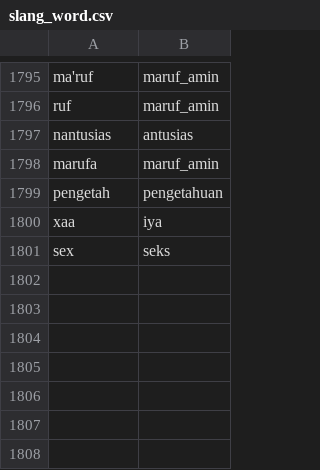
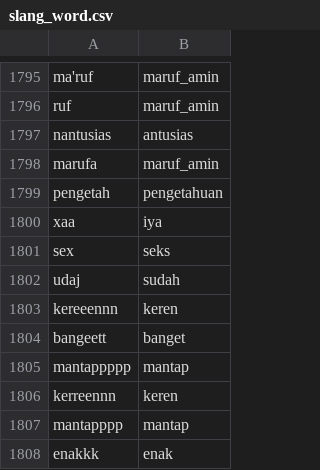
Before and after one commit to faridkharis/tellus, a CSV file: static/files/slang_word.csv, drawn as a sheet; only a part is shown, gaps mark what is left out.

```diff
--- a/static/files/slang_word.csv
+++ b/static/files/slang_word.csv
@@ -1801 +1801,8 @@ xaa,iya
 sex,seks
+udaj,sudah
+kereeennn,keren
+bangeett,banget
+mantappppp,mantap
+kerreennn,keren
+mantapppp,mantap
+enakkk,enak
```
Also changed, not shown: 8 other files.
